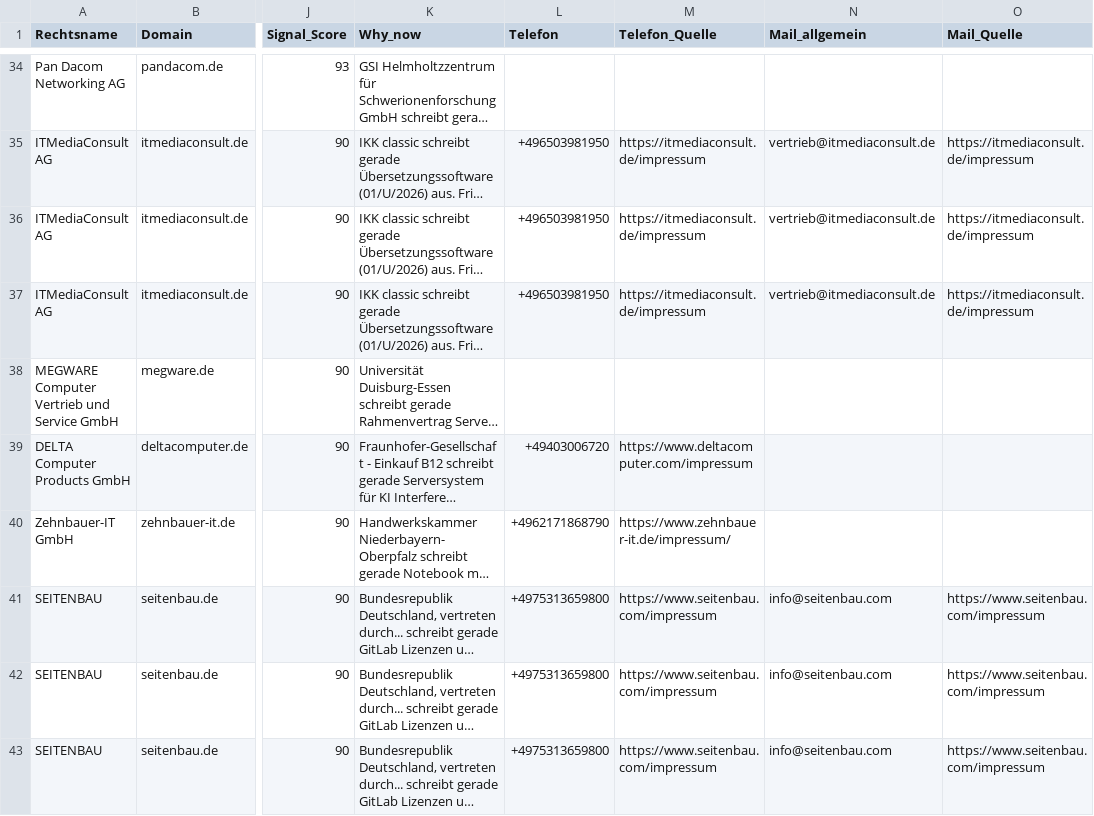
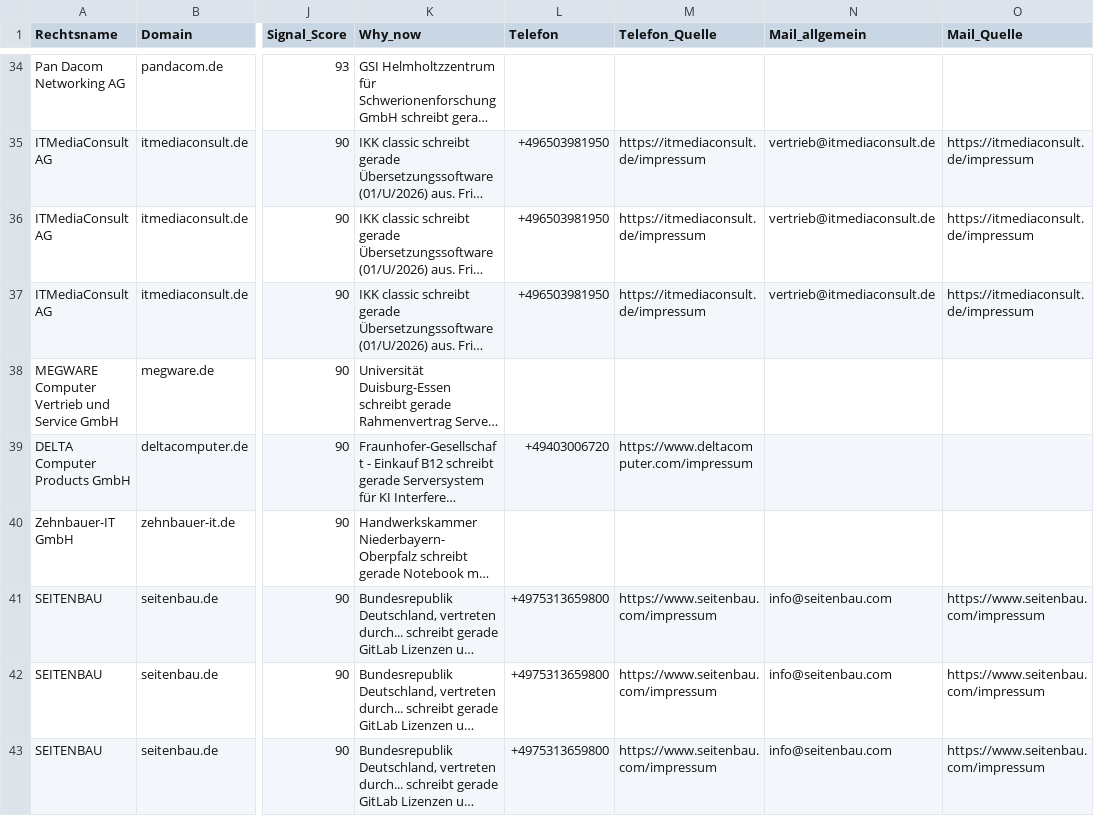
Before and after one commit to kari-fakh12/patterno-signal-engine, a CSV file: data/enrichment_longlist1_top40.csv, drawn as a sheet; only a part is shown, gaps mark what is left out; long unchanged cells end in …; the diff covers the shown part only; the diff names each change by its address in the sheet, - before the commit and + after, or states it on an @@ line.

```diff
--- a/data/enrichment_longlist1_top40.csv
+++ b/data/enrichment_longlist1_top40.csv
-L40 (Telefon): +4962171868790
+L40 (Telefon): (empty)
-M40 (Telefon_Quelle): https://www.zehnbauer-it.de/impressum/
+M40 (Telefon_Quelle): (empty)
```
Also changed, not shown: 38 edited cells elsewhere in this file, data/enrichment_longlist1_alle.csv, data/enrichment_longlist2_top20.csv, 2 other files.
